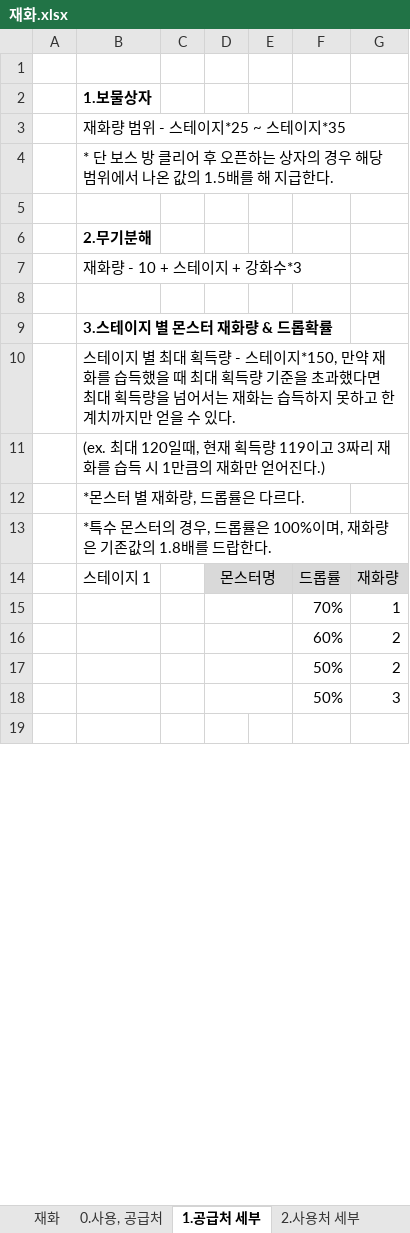
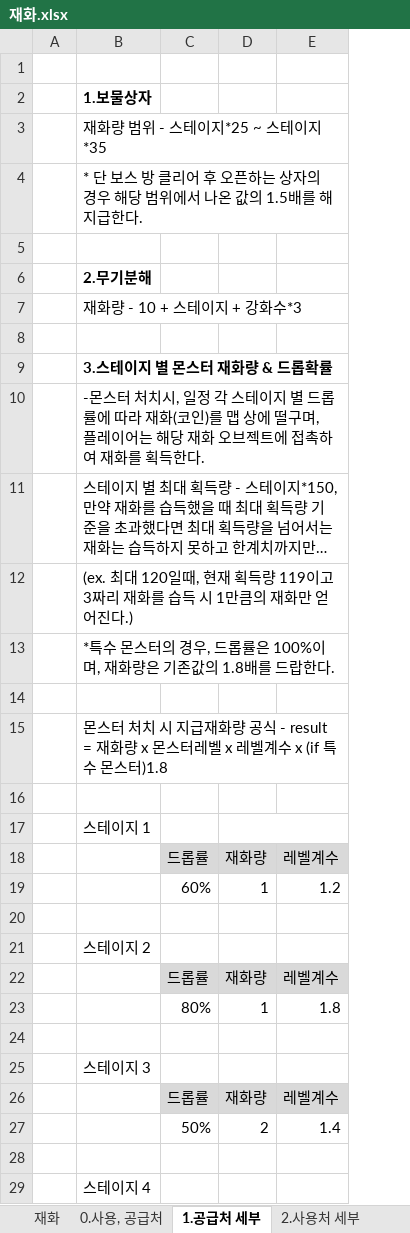
Before and after one commit to HYOJEONG0213/SummerProject, an Excel workbook: Disign/재화.xlsx, sheet 1.공급처 세부, drawn as a sheet; only a part is shown; long unchanged cells end in …; values as stored, in another font and other column widths than the file's, no borders; removed rows and columns are numbered as before the commit, all else as after; the diff covers the shown part only; the diff names each change by its address in the sheet, - before the commit and + after, or states it on an @@ line.

```diff
--- a/Disign/재화.xlsx (sheet 1.공급처 세부)
+++ b/Disign/재화.xlsx (sheet 1.공급처 세부)
-column C, empty
-column D, row 14: 몬스터명
-column E, empty
+column E, row 18: 레벨계수; row 27: 1.4
+row 10:  | -몬스터 처치시, 일정 각 스테이지 별 드롭률에 따라 재화(코인)를 맵 상에 떨구며, 플레이어는 해당 재화 오브젝트에 접촉하여 재화를 획득한다.
-row 12:  | *몬스터 별 재화량, 드롭률은 다르다.
+row 14: (empty)
+row 15:  | 몬스터 처치 시 지급재화량 공식 - result = 재화량 x 몬스터레벨 x 레벨계수 x (if 특수 몬스터)1.8
+row 16: (empty)
+row 17:  | 스테이지 1
-B18: 스테이지 1
+B18: (empty)
+row 19:  |  | 60% | 1 | 1.2
-row 20:  |  |  |  |  | 70% | 1
+row 20: (empty)
+row 21:  | 스테이지 2
+row 22:  |  | 드롭률 | 재화량 | 레벨계수
+row 23:  |  | 80% | 1 | 1.8
-row 24:  |  |  |  |  | 60% | 2
+row 24: (empty)
+row 25:  | 스테이지 3
+row 26:  |  | 드롭률 | 재화량 | 레벨계수
-row 18:  |  |  |  |  | 50% | 3
+row 29:  | 스테이지 4
```
Also changed, not shown: 4 added rows, 24 removed rows and 6 edited cells elsewhere in this sheet, sheet 2.사용처 세부, sheet 3.계정 재화, Disign/UI.xlsx.
